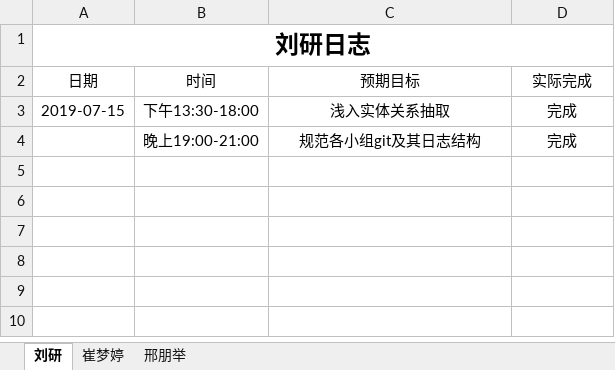
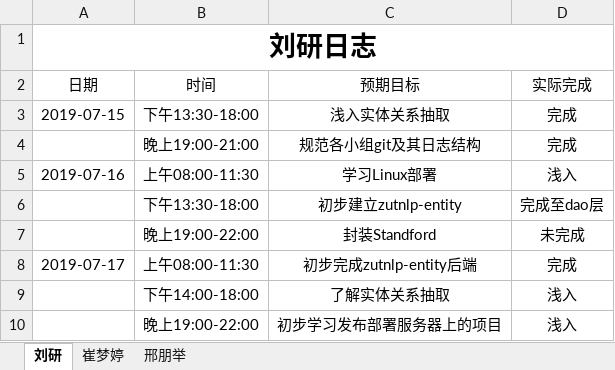
Before and after one commit to ly934060690/nlp_entity, an Excel workbook: doc/log/刘研小组日志记录表.xlsx, sheet 刘研, drawn as a sheet; values as stored, in another font and other column widths than the file's, no borders; the diff names each change by its address in the sheet, - before the commit and + after, or states it on an @@ line.

```diff
--- a/doc/log/刘研小组日志记录表.xlsx (sheet 刘研)
+++ b/doc/log/刘研小组日志记录表.xlsx (sheet 刘研)
@@ A1 text size: larger @@
+row 5: 2019-07-16 | 上午08:00-11:30 | 学习Linux部署 | 浅入
+row 6:  | 下午13:30-18:00 | 初步建立zutnlp-entity | 完成至dao层
+row 7:  | 晚上19:00-22:00 | 封装Standford | 未完成
+row 8: 2019-07-17 | 上午08:00-11:30 | 初步完成zutnlp-entity后端 | 完成
+row 9:  | 下午14:00-18:00 | 了解实体关系抽取 | 浅入
+row 10:  | 晚上19:00-22:00 | 初步学习发布部署服务器上的项目 | 浅入
```
Also changed, not shown: sheet 崔梦婷, sheet 邢朋举, doc/log/201708044226刘研.xlsx.
